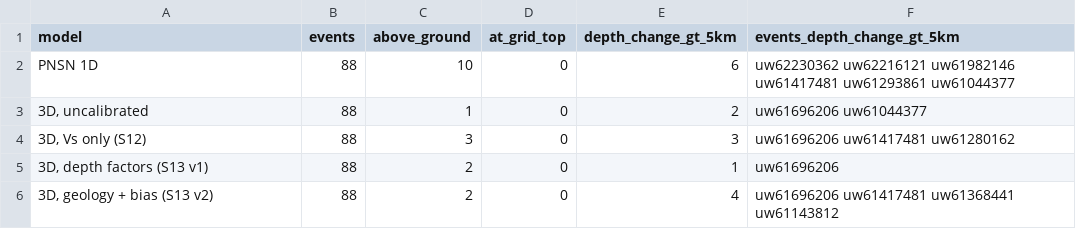
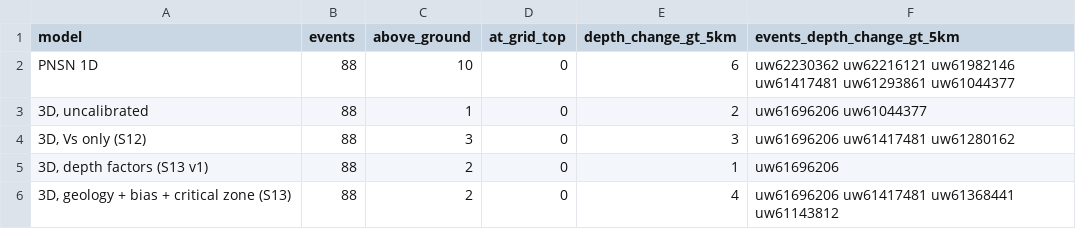
Before and after one commit to Denolle-Lab/mt-rainier-digital-model, a CSV file: docs/joint_calibration/relocation_qc.csv, drawn as a sheet.

```diff
--- a/docs/joint_calibration/relocation_qc.csv
+++ b/docs/joint_calibration/relocation_qc.csv
@@ -5,2 +5,2 @@ PNSN 1D,88,10,0,6,uw62230362 uw62216121 uw61982146 uw61417481 uw61293861 uw61044
 "3D, depth factors (S13 v1)",88,2,0,1,uw61696206
-"3D, geology + bias (S13 v2)",88,2,0,4,uw61696206 uw61417481 uw61368441 uw61143812
+"3D, geology + bias + critical zone (S13)",88,2,0,4,uw61696206 uw61417481 uw61368441 uw61143812
```
Also changed, not shown: 23 other files.
